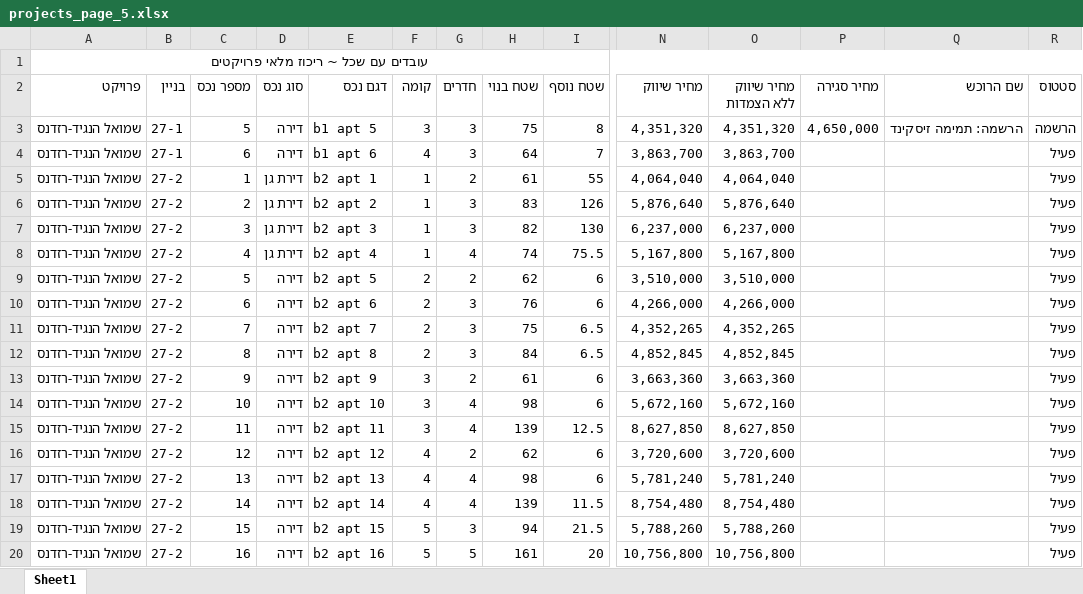
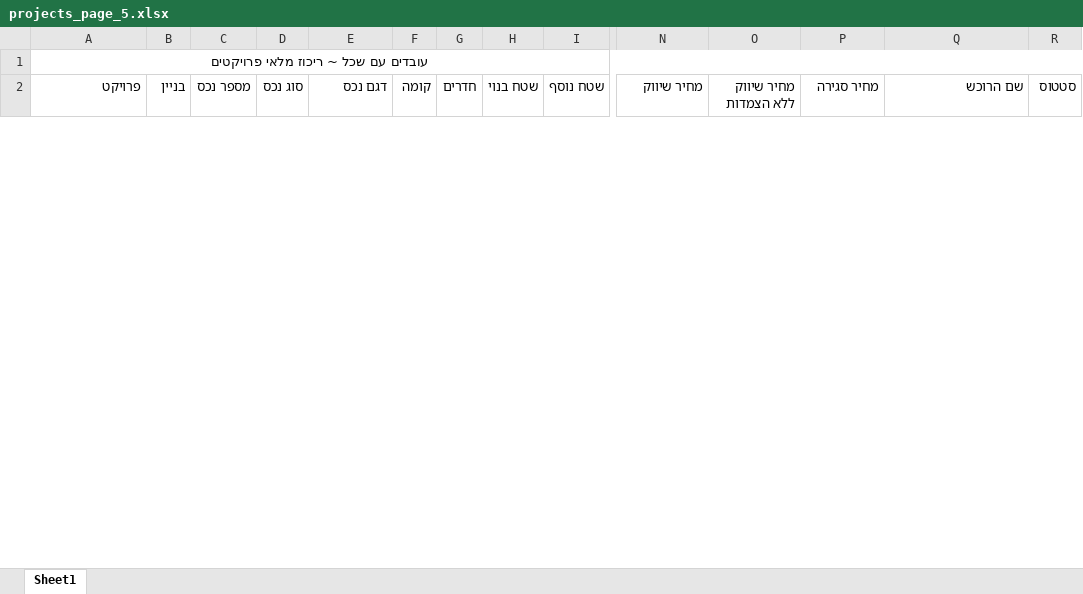
Before and after one commit to talya-git/oren-cohen-bot, an Excel workbook: scraper/downloads/projects_page_5.xlsx, sheet Sheet1, drawn as a sheet; only a part is shown, gaps mark what is left out; values as stored, in another font and other column widths than the file's, no borders; removed rows and columns are numbered as before the commit, all else as after; rows hold the shown columns only; the diff covers the shown part only; the diff names each change by its address in the sheet, - before the commit and + after, or states it on an @@ line.

```diff
--- a/scraper/downloads/projects_page_5.xlsx (sheet Sheet1)
+++ b/scraper/downloads/projects_page_5.xlsx (sheet Sheet1)
-row 3: שמואל הנגיד-רזדנס | 27-1 | 5 | דירה | b1 apt 5 | 3 | 3 | 75 | 8 | 4,351,320 | 4,351,320 | 4,650,000 | הרשמה: תמימה זיסקינד | הרשמה
-row 4: שמואל הנגיד-רזדנס | 27-1 | 6 | דירה | b1 apt 6 | 4 | 3 | 64 | 7 | 3,863,700 | 3,863,700 |  |  | פעיל
-row 5: שמואל הנגיד-רזדנס | 27-2 | 1 | דירת גן | b2 apt 1 | 1 | 2 | 61 | 55 | 4,064,040 | 4,064,040 |  |  | פעיל
-row 6: שמואל הנגיד-רזדנס | 27-2 | 2 | דירת גן | b2 apt 2 | 1 | 3 | 83 | 126 | 5,876,640 | 5,876,640 |  |  | פעיל
-row 7: שמואל הנגיד-רזדנס | 27-2 | 3 | דירת גן | b2 apt 3 | 1 | 3 | 82 | 130 | 6,237,000 | 6,237,000 |  |  | פעיל
-row 8: שמואל הנגיד-רזדנס | 27-2 | 4 | דירת גן | b2 apt 4 | 1 | 4 | 74 | 75.5 | 5,167,800 | 5,167,800 |  |  | פעיל
-row 9: שמואל הנגיד-רזדנס | 27-2 | 5 | דירה | b2 apt 5 | 2 | 2 | 62 | 6 | 3,510,000 | 3,510,000 |  |  | פעיל
-row 10: שמואל הנגיד-רזדנס | 27-2 | 6 | דירה | b2 apt 6 | 2 | 3 | 76 | 6 | 4,266,000 | 4,266,000 |  |  | פעיל
-row 11: שמואל הנגיד-רזדנס | 27-2 | 7 | דירה | b2 apt 7 | 2 | 3 | 75 | 6.5 | 4,352,265 | 4,352,265 |  |  | פעיל
-row 12: שמואל הנגיד-רזדנס | 27-2 | 8 | דירה | b2 apt 8 | 2 | 3 | 84 | 6.5 | 4,852,845 | 4,852,845 |  |  | פעיל
-row 13: שמואל הנגיד-רזדנס | 27-2 | 9 | דירה | b2 apt 9 | 3 | 2 | 61 | 6 | 3,663,360 | 3,663,360 |  |  | פעיל
-row 14: שמואל הנגיד-רזדנס | 27-2 | 10 | דירה | b2 apt 10 | 3 | 4 | 98 | 6 | 5,672,160 | 5,672,160 |  |  | פעיל
-row 15: שמואל הנגיד-רזדנס | 27-2 | 11 | דירה | b2 apt 11 | 3 | 4 | 139 | 12.5 | 8,627,850 | 8,627,850 |  |  | פעיל
-row 16: שמואל הנגיד-רזדנס | 27-2 | 12 | דירה | b2 apt 12 | 4 | 2 | 62 | 6 | 3,720,600 | 3,720,600 |  |  | פעיל
-row 17: שמואל הנגיד-רזדנס | 27-2 | 13 | דירה | b2 apt 13 | 4 | 4 | 98 | 6 | 5,781,240 | 5,781,240 |  |  | פעיל
-row 18: שמואל הנגיד-רזדנס | 27-2 | 14 | דירה | b2 apt 14 | 4 | 4 | 139 | 11.5 | 8,754,480 | 8,754,480 |  |  | פעיל
-row 19: שמואל הנגיד-רזדנס | 27-2 | 15 | דירה | b2 apt 15 | 5 | 3 | 94 | 21.5 | 5,788,260 | 5,788,260 |  |  | פעיל
-row 20: שמואל הנגיד-רזדנס | 27-2 | 16 | דירה | b2 apt 16 | 5 | 5 | 161 | 20 | 10,756,800 | 10,756,800 |  |  | פעיל
```
Also changed, not shown: 25 added rows and 3 removed rows elsewhere in this sheet, scraper/downloads/projects_page_1.xlsx, scraper/downloads/projects_page_2.xlsx, 21 other files.
